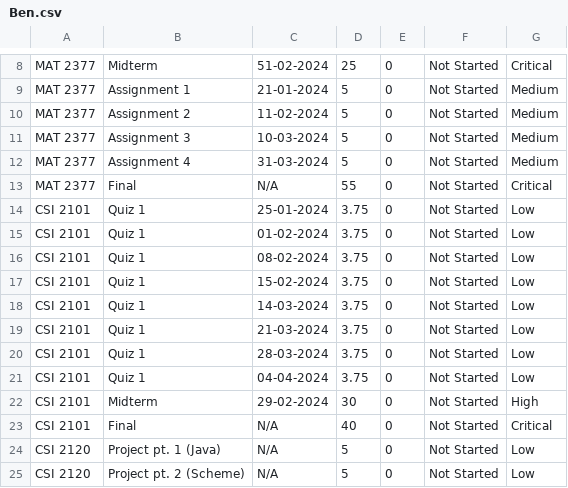
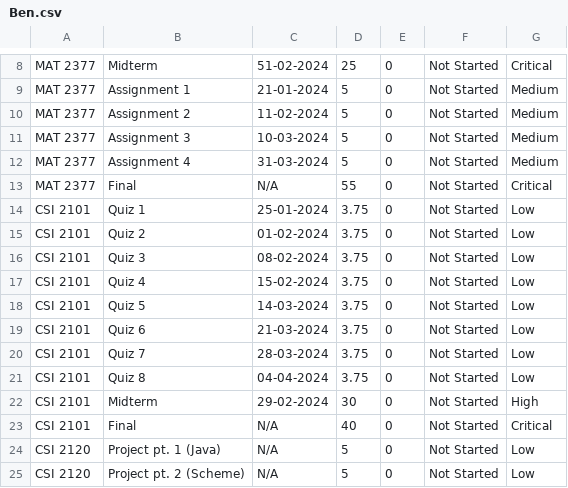
Before and after one commit to Bens-Jammin/Assignment-Manager, a CSV file: Ben.csv, drawn as a sheet; only a part is shown, gaps mark what is left out; the diff names each change by its address in the sheet, - before the commit and + after, or states it on an @@ line.

```diff
--- a/Ben.csv
+++ b/Ben.csv
-B15: Quiz 1
+B15: Quiz 2
-B16: Quiz 1
+B16: Quiz 3
-B17: Quiz 1
+B17: Quiz 4
-B18: Quiz 1
+B18: Quiz 5
-B19: Quiz 1
+B19: Quiz 6
-B20: Quiz 1
+B20: Quiz 7
-B21: Quiz 1
+B21: Quiz 8
```
Also changed, not shown: 1 other file.
